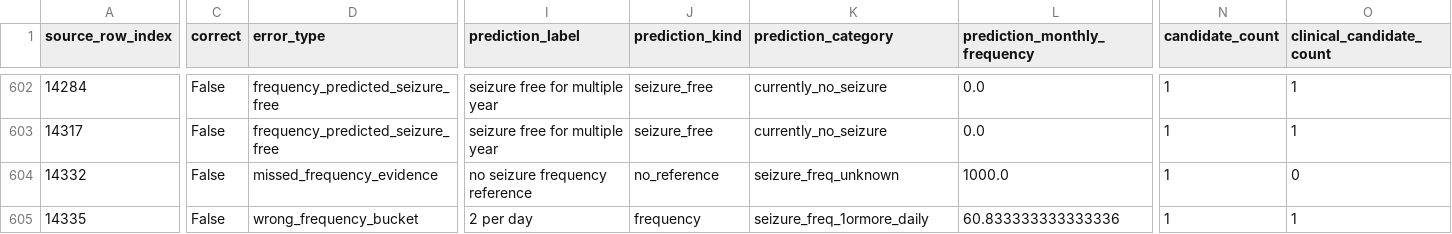
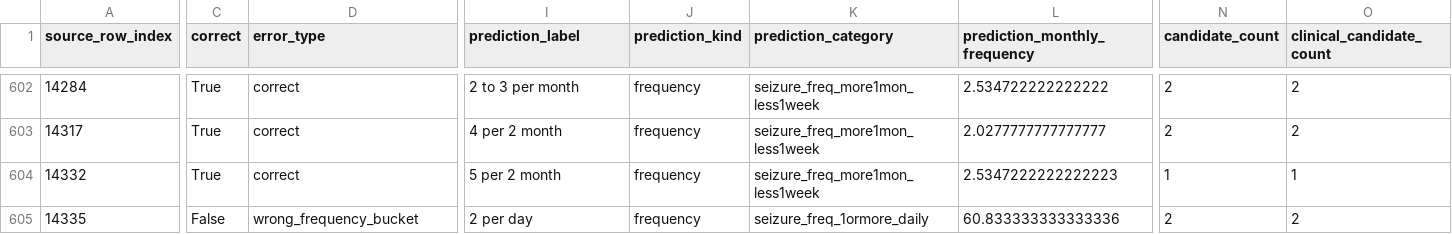
Before and after one commit to cbrown564-alt/clinical_extraction, a CSV file: experiments/gan2026_v1_validation_error_rows_2026-05-31.csv, drawn as a sheet; only a part is shown, gaps mark what is left out; the diff covers the shown part only; the diff names each change by its address in the sheet, - before the commit and + after, or states it on an @@ line.

Commit message:
Add date-span burst extraction for seizure-frequency validation

```diff
--- a/experiments/gan2026_v1_validation_error_rows_2026-05-31.csv
+++ b/experiments/gan2026_v1_validation_error_rows_2026-05-31.csv
-C602:C604 (correct): False
+C602:C604 (correct): True
-D602:D603 (error_type): frequency_predicted_seizure_free
+D602:D603 (error_type): correct
-I602 (prediction_label): seizure free for multiple year
+I602 (prediction_label): 2 to 3 per month
-J602:J603 (prediction_kind): seizure_free
+J602:J603 (prediction_kind): frequency
-K602:K603 (prediction_category): currently_no_seizure
+K602:K603 (prediction_category): seizure_freq_more1mon_less1week
-L602 (prediction_monthly_frequency): 0.0
+L602 (prediction_monthly_frequency): 2.534722222222222
-N602:N603 (candidate_count): 1
+N602:N603 (candidate_count): 2
-O602:O603 (clinical_candidate_count): 1
+O602:O603 (clinical_candidate_count): 2
-I603 (prediction_label): seizure free for multiple year
+I603 (prediction_label): 4 per 2 month
-L603 (prediction_monthly_frequency): 0.0
+L603 (prediction_monthly_frequency): 2.0277777777777777
-D604 (error_type): missed_frequency_evidence
+D604 (error_type): correct
-I604 (prediction_label): no seizure frequency reference
+I604 (prediction_label): 5 per 2 month
-J604 (prediction_kind): no_reference
+J604 (prediction_kind): frequency
-K604 (prediction_category): seizure_freq_unknown
+K604 (prediction_category): seizure_freq_more1mon_less1week
-L604 (prediction_monthly_frequency): 1000.0
+L604 (prediction_monthly_frequency): 2.5347222222222223
-O604 (clinical_candidate_count): 0
+O604 (clinical_candidate_count): 1
-N605 (candidate_count): 1
+N605 (candidate_count): 2
-O605 (clinical_candidate_count): 1
+O605 (clinical_candidate_count): 2
```
Also changed, not shown: 135 edited cells elsewhere in this file, 4 other files.
